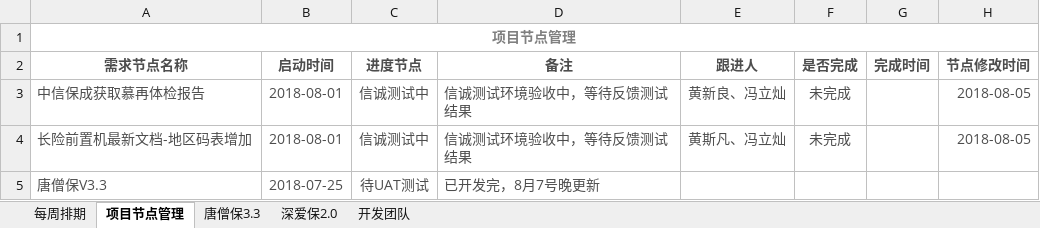
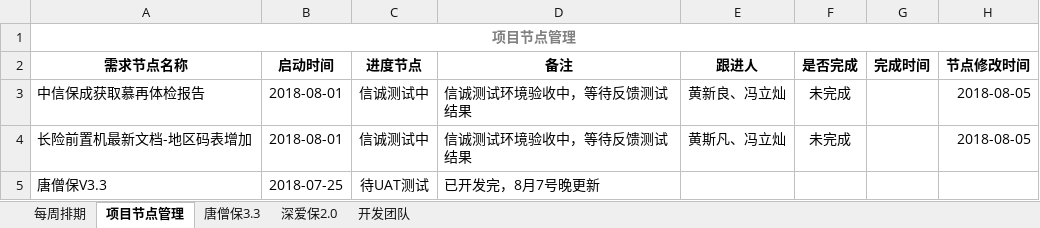
Before and after one commit to Sybil96/doc.yi-insurance.com, an Excel workbook: 项目管理文档工具.xlsx, sheet 项目节点管理, drawn as a sheet; values as stored, in another font and other column widths than the file's, no borders; the diff names each change by its address in the sheet, - before the commit and + after, or states it on an @@ line.

```diff
--- a/项目管理文档工具.xlsx (sheet 项目节点管理)
+++ b/项目管理文档工具.xlsx (sheet 项目节点管理)
-A2:H2 text colour: #4D4D4D
+A2:H2 text colour: black
-A3:F4 text colour: #4D4D4D
+A3:F4 text colour: black
-H3:H4 text colour: #4D4D4D
+H3:H4 text colour: black
-A5:D5 text colour: #4D4D4D
+A5:D5 text colour: black
```
Also changed, not shown: sheet 唐僧保3.3, sheet 每周排期, sheet 开发团队.
